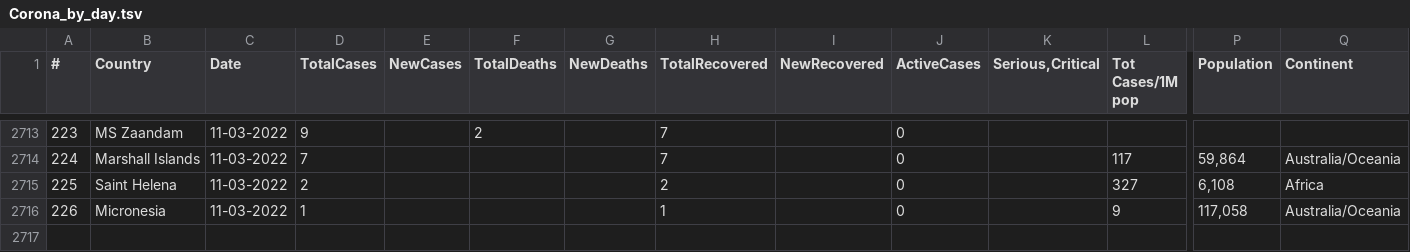
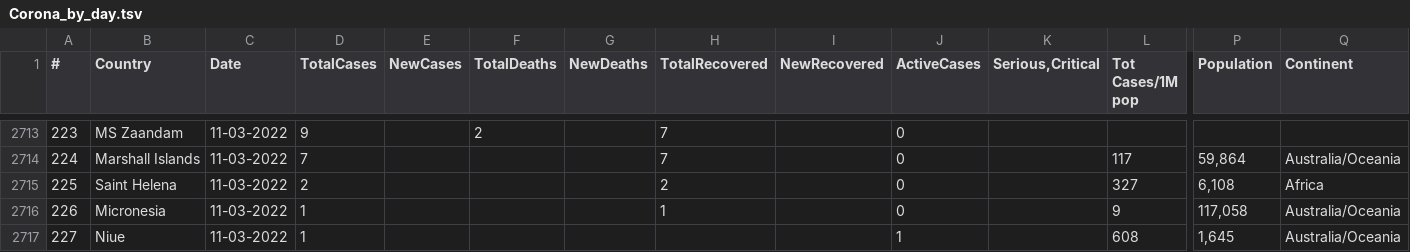
Before and after one commit to 19127592/Corona-Analysis, a TSV file: Corona_by_day.tsv, drawn as a sheet; only a part is shown, gaps mark what is left out; rows hold the shown columns only; the diff names each change by its address in the sheet, - before the commit and + after, or states it on an @@ line.

```diff
--- a/Corona_by_day.tsv
+++ b/Corona_by_day.tsv
+row 2717: 227 | Niue | 11-03-2022 | 1 |  |  |  |  |  | 1 |  | 608 | 1,645 | Australia/Oceania
```
Also changed, not shown: Corona_by_week.tsv, 2 other files.
